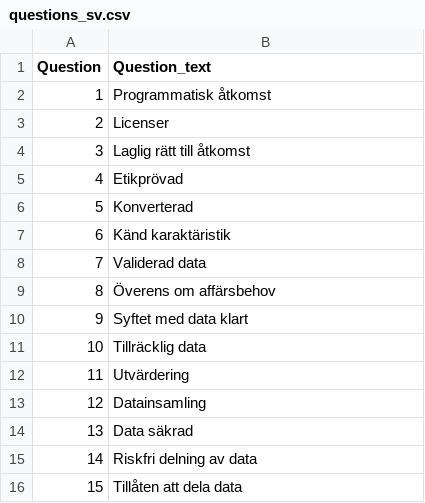
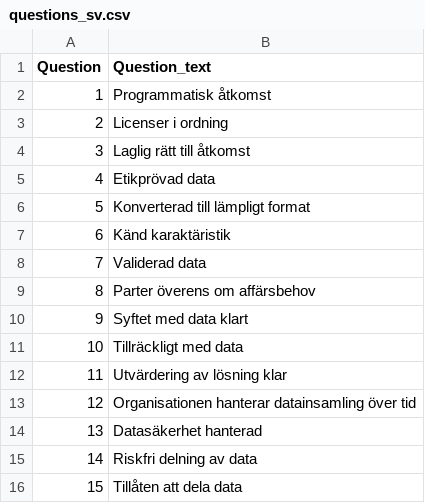
Before and after one commit to fredriko/draviz, a CSV file: data/questions_sv.csv, drawn as a sheet.

```diff
--- a/data/questions_sv.csv
+++ b/data/questions_sv.csv
@@ -2,14 +2,14 @@ Question,Question_text
 1,Programmatisk åtkomst
-2,Licenser
+2,Licenser i ordning
 3,Laglig rätt till åtkomst
-4,Etikprövad
-5,Konverterad
+4,Etikprövad data
+5,Konverterad till lämpligt format
 6,Känd karaktäristik
 7,Validerad data
-8,Överens om affärsbehov
+8,Parter överens om affärsbehov
 9,Syftet med data klart
-10,Tillräcklig data
-11,Utvärdering
-12,Datainsamling
-13,Data säkrad
+10,Tillräckligt med data
+11,Utvärdering av lösning klar
+12,Organisationen hanterar datainsamling över tid
+13,Datasäkerhet hanterad
 14,Riskfri delning av data
```
Also changed, not shown: 1 other file.
